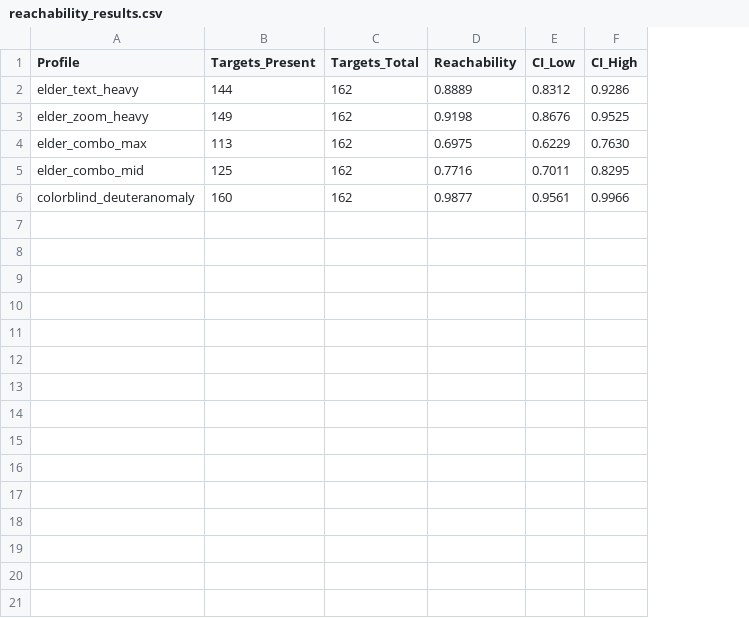
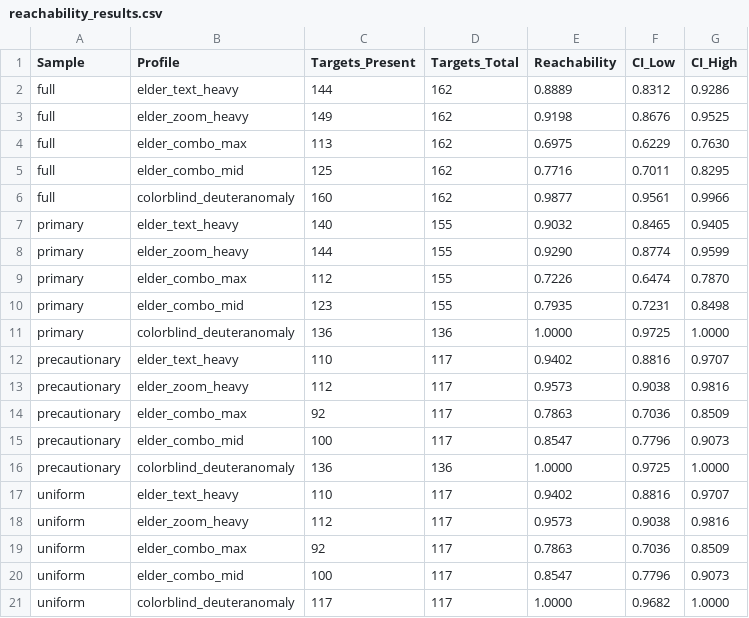
Before and after one commit to anfebladi/AccessGroundBench, a CSV file: dataset/reachability_results.csv, drawn as a sheet; the diff names each change by its address in the sheet, - before the commit and + after, or states it on an @@ line.

```diff
--- a/dataset/reachability_results.csv
+++ b/dataset/reachability_results.csv
+column A (Sample), rows 2-6: all full
+row 7: primary | elder_text_heavy | 140 | 155 | 0.9032 | 0.8465 | 0.9405
+row 8: primary | elder_zoom_heavy | 144 | 155 | 0.9290 | 0.8774 | 0.9599
+row 9: primary | elder_combo_max | 112 | 155 | 0.7226 | 0.6474 | 0.7870
+row 10: primary | elder_combo_mid | 123 | 155 | 0.7935 | 0.7231 | 0.8498
+row 11: primary | colorblind_deuteranomaly | 136 | 136 | 1.0000 | 0.9725 | 1.0000
+row 12: precautionary | elder_text_heavy | 110 | 117 | 0.9402 | 0.8816 | 0.9707
+row 13: precautionary | elder_zoom_heavy | 112 | 117 | 0.9573 | 0.9038 | 0.9816
+row 14: precautionary | elder_combo_max | 92 | 117 | 0.7863 | 0.7036 | 0.8509
+row 15: precautionary | elder_combo_mid | 100 | 117 | 0.8547 | 0.7796 | 0.9073
+row 16: precautionary | colorblind_deuteranomaly | 136 | 136 | 1.0000 | 0.9725 | 1.0000
+row 17: uniform | elder_text_heavy | 110 | 117 | 0.9402 | 0.8816 | 0.9707
+row 18: uniform | elder_zoom_heavy | 112 | 117 | 0.9573 | 0.9038 | 0.9816
+row 19: uniform | elder_combo_max | 92 | 117 | 0.7863 | 0.7036 | 0.8509
+row 20: uniform | elder_combo_mid | 100 | 117 | 0.8547 | 0.7796 | 0.9073
+row 21: uniform | colorblind_deuteranomaly | 117 | 117 | 1.0000 | 0.9682 | 1.0000
```
Also changed, not shown: dataset/direction_consistency.csv, dataset/pooled_permutation_results.csv, 19 other files.
